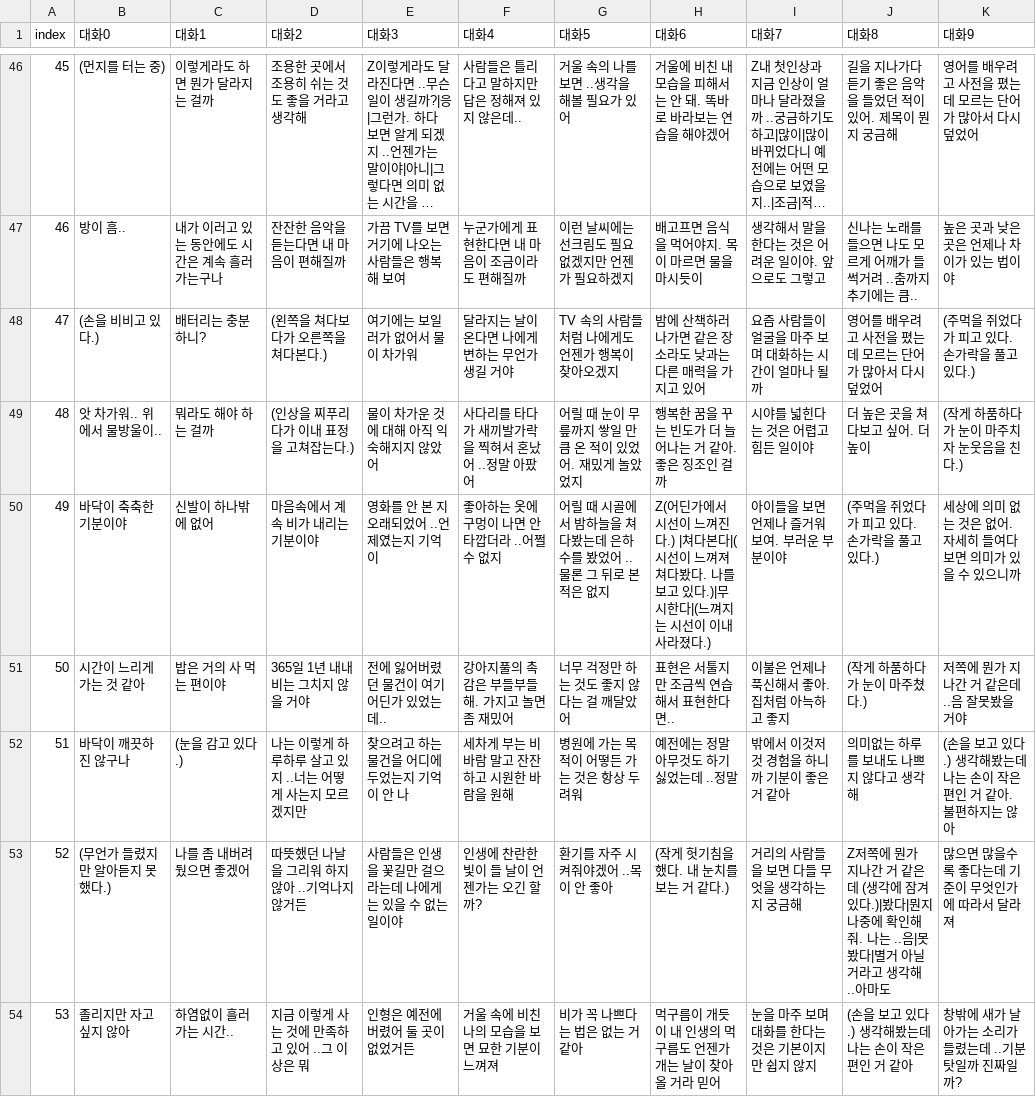
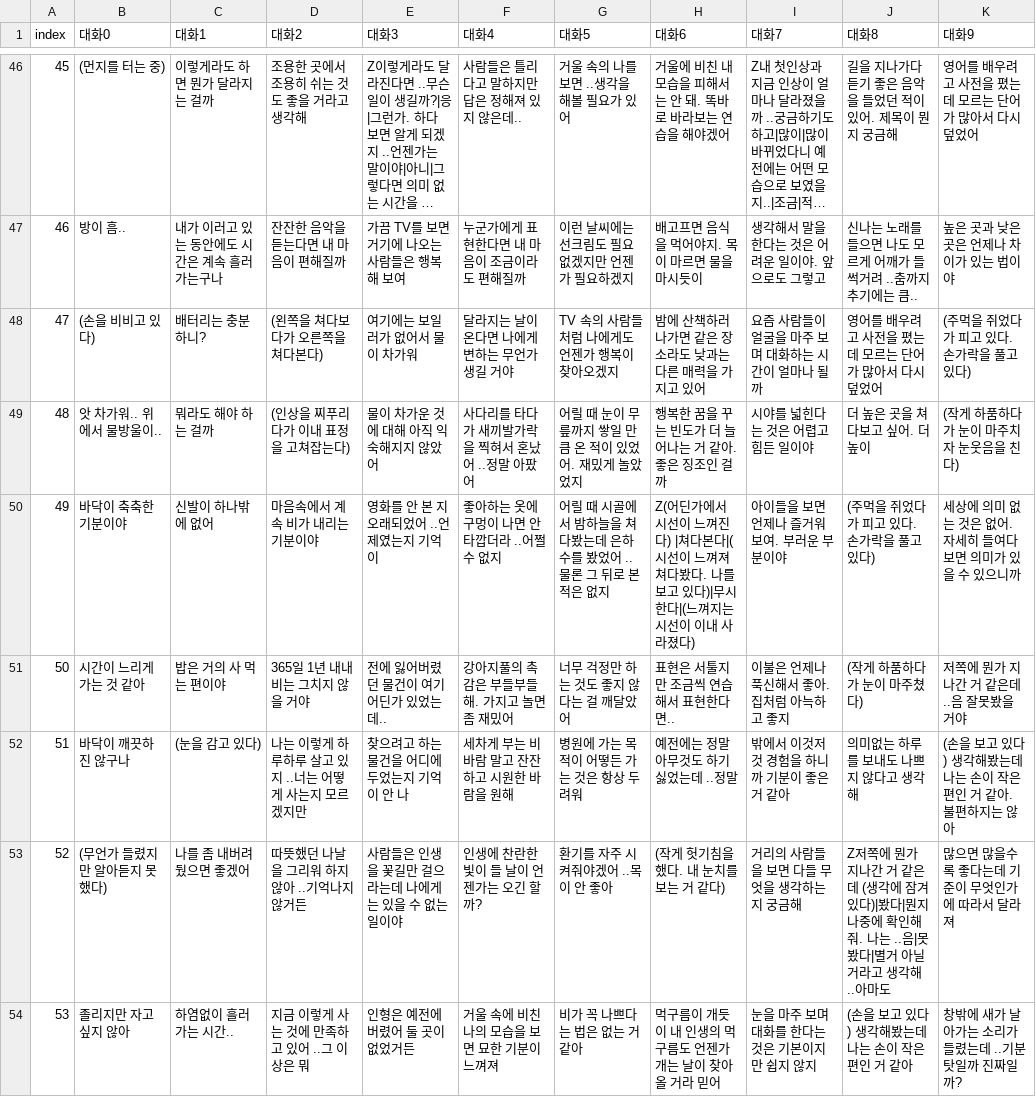
Before and after one commit to catdoglove/rainroom2, a CSV file: csv/talk_room.csv, drawn as a sheet; only a part is shown, gaps mark what is left out; long unchanged cells end in …; the diff covers the shown part only.

```diff
--- a/csv/talk_room.csv
+++ b/csv/talk_room.csv
@@ -47,8 +47,8 @@
 46,방이 흠..,내가 이러고 있는 동안에도 시간은 계속 흘러가는구나,잔잔한 음악을 듣는다면 내 마음이 편해질까,가끔 TV를 보면 거기에 나오는 사람들은 행복해 보여,누군가에게 표현한다면 내 마음이 조금이라도 편해질까,이런 날씨에는 선크림도 필요 없겠지만 언젠가 필요하겠지,배고프면 음식을 먹어야지. 목이 마르면 물을 마시듯이,생각해서 말을 한다는 것은 어려운 일이야. 앞으로도 그렇고,신나는 노래를 들으면 나도 모르게 어깨가 들썩거려 ..춤까지 추기에는 큼..,높은 곳과 낮은 곳은 언제나 차이가 있는 법이야
-47,(손을 비비고 있다.),배터리는 충분하니?,(왼쪽을 쳐다보다가 오른쪽을 쳐다본다.),여기에는 보일러가 없어서 물이 차가워,달라지는 날이 온다면 나에게 변하는 무언가 생길 거야,TV 속의 사람들처럼 나에게도 언젠가 행복이 찾아오겠지,밤에 산책하러 나가면 같은 장소라도 낮과는 다른 매력을 가지고 있어,요즘 사람들이 얼굴을 마주 보며 대화하는 시간이 얼마나 될까,영어를 배우려고 사전을 폈는데 모르는 단어가 많아서 다시 덮었어,(주먹을 쥐었다가 피고 있다. 손가락을 풀고 있다.)
-48,앗 차가워.. 위에서 물방울이..,뭐라도 해야 하는 걸까,(인상을 찌푸리다가 이내 표정을 고쳐잡는다.),물이 차가운 것에 대해 아직 익숙해지지 않았어 ,사다리를 타다가 새끼발가락을 찍혀서 혼났어 ..정말 아팠어,어릴 때 눈이 무릎까지 쌓일 만큼 온 적이 있었어. 재밌게 놀았었지,행복한 꿈을 꾸는 빈도가 더 늘어나는 거 같아. 좋은 징조인 걸까,시야를 넓힌다는 것은 어렵고 힘든 일이야,더 높은 곳을 쳐다보고 싶어. 더 높이,(작게 하품하다가 눈이 마주치자 눈웃음을 친다.)
-49,바닥이 축축한 기분이야,신발이 하나밖에 없어,마음속에서 계속 비가 내리는 기분이야 ,영화를 안 본 지 오래되었어 ..언제였는지 기억이,좋아하는 옷에 구멍이 나면 안타깝더라 ..어쩔 수 없지,어릴 때 시골에서 밤하늘을 쳐다봤는데 은하수를 봤었어 ..물론 그 뒤로 본 적은 없지,Z(어딘가에서 시선이 느껴진다.) |쳐다본다|(시선이 느껴져 쳐다봤다. 나를 보고 있다.)|무시한다|(느껴지는 시선이 이내 사라졌다.),아이들을 보면 언제나 즐거워 보여. 부러운 부분이야,(주먹을 쥐었다가 피고 있다. 손가락을 풀고 있다.),세상에 의미 없는 것은 없어. 자세히 들여다보면 의미가 있을 수 있으니까
-50,시간이 느리게 가는 것 같아,밥은 거의 사 먹는 편이야,365일 1년 내내 비는 그치지 않을 거야,전에 잃어버렸던 물건이 여기 어딘가 있었는데..,강아지풀의 촉감은 부들부들해. 가지고 놀면 좀 재밌어,너무 걱정만 하는 것도 좋지 않다는 걸 깨달았어,표현은 서툴지만 조금씩 연습해서 표현한다면..,이불은 언제나 푹신해서 좋아. 집처럼 아늑하고 좋지,(작게 하품하다가 눈이 마주쳤다.),저쪽에 뭔가 지나간 거 같은데 ..음 잘못봤을 거야
-51,바닥이 깨끗하진 않구나,(눈을 감고 있다.),나는 이렇게 하루하루 살고 있지 ..너는 어떻게 사는지 모르겠지만,찾으려고 하는 물건을 어디에 두었는지 기억이 안 나,세차게 부는 비바람 말고 잔잔하고 시원한 바람을 원해,병원에 가는 목적이 어떻든 가는 것은 항상 두려워,예전에는 정말 아무것도 하기 싫었는데 ..정말,밖에서 이것저것 경험을 하니까 기분이 좋은 거 같아,의미없는 하루를 보내도 나쁘지 않다고 생각해,(손을 보고 있다.) 생각해봤는데 나는 손이 작은 편인 거 같아. 불편하지는 않아
-52,(무언가 들렸지만 알아듣지 못했다.),나를 좀 내버려 뒀으면 좋겠어,따뜻했던 나날을 그리워 하지 않아 ..기억나지 않거든,사람들은 인생을 꽃길만 걸으라는데 나에게는 있을 수 없는 일이야,인생에 찬란한 빛이 들 날이 언젠가는 오긴 할까?,환기를 자주 시켜줘야겠어 ..목이 안 좋아,(작게 헛기침을 했다. 내 눈치를 보는 거 같다.),거리의 사람들을 보면 다들 무엇을 생각하는지 궁금해,Z저쪽에 뭔가 지나간 거 같은데 (생각에 잠겨있다.)|봤다|뭔지 나중에 확인해줘. 나는 ..음|못 봤다|별거 아닐 거라고 생각해 ..아마도,많으면 많을수록 좋다는데 기준이 무엇인가에 따라서 달라져
-53,졸리지만 자고 싶지 않아,하염없이 흘러가는 시간..,지금 이렇게 사는 것에 만족하고 있어 ..그 이상은 뭐,인형은 예전에 버렸어 둘 곳이 없었거든,거울 속에 비친 나의 모습을 보면 묘한 기분이 느껴져,비가 꼭 나쁘다는 법은 없는 거 같아,먹구름이 개듯이 내 인생의 먹구름도 언젠가 개는 날이 찾아올 거라 믿어,눈을 마주 보며 대화를 한다는 것은 기본이지만 쉽지 않지,(손을 보고 있다.) 생각해봤는데 나는 손이 작은 편인 거 같아,창밖에 새가 날아가는 소리가 들렸는데 ..기분 탓일까 진짜일까?
+47,(손을 비비고 있다),배터리는 충분하니?,(왼쪽을 쳐다보다가 오른쪽을 쳐다본다),여기에는 보일러가 없어서 물이 차가워,달라지는 날이 온다면 나에게 변하는 무언가 생길 거야,TV 속의 사람들처럼 나에게도 언젠가 행복이 찾아오겠지,밤에 산책하러 나가면 같은 장소라도 낮과는 다른 매력을 가지고 있어,요즘 사람들이 얼굴을 마주 보며 대화하는 시간이 얼마나 될까,영어를 배우려고 사전을 폈는데 모르는 단어가 많아서 다시 덮었어,(주먹을 쥐었다가 피고 있다. 손가락을 풀고 있다)
+48,앗 차가워.. 위에서 물방울이..,뭐라도 해야 하는 걸까,(인상을 찌푸리다가 이내 표정을 고쳐잡는다),물이 차가운 것에 대해 아직 익숙해지지 않았어 ,사다리를 타다가 새끼발가락을 찍혀서 혼났어 ..정말 아팠어,어릴 때 눈이 무릎까지 쌓일 만큼 온 적이 있었어. 재밌게 놀았었지,행복한 꿈을 꾸는 빈도가 더 늘어나는 거 같아. 좋은 징조인 걸까,시야를 넓힌다는 것은 어렵고 힘든 일이야,더 높은 곳을 쳐다보고 싶어. 더 높이,(작게 하품하다가 눈이 마주치자 눈웃음을 친다)
+49,바닥이 축축한 기분이야,신발이 하나밖에 없어,마음속에서 계속 비가 내리는 기분이야 ,영화를 안 본 지 오래되었어 ..언제였는지 기억이,좋아하는 옷에 구멍이 나면 안타깝더라 ..어쩔 수 없지,어릴 때 시골에서 밤하늘을 쳐다봤는데 은하수를 봤었어 ..물론 그 뒤로 본 적은 없지,Z(어딘가에서 시선이 느껴진다) |쳐다본다|(시선이 느껴져 쳐다봤다. 나를 보고 있다)|무시한다|(느껴지는 시선이 이내 사라졌다),아이들을 보면 언제나 즐거워 보여. 부러운 부분이야,(주먹을 쥐었다가 피고 있다. 손가락을 풀고 있다),세상에 의미 없는 것은 없어. 자세히 들여다보면 의미가 있을 수 있으니까
+50,시간이 느리게 가는 것 같아,밥은 거의 사 먹는 편이야,365일 1년 내내 비는 그치지 않을 거야,전에 잃어버렸던 물건이 여기 어딘가 있었는데..,강아지풀의 촉감은 부들부들해. 가지고 놀면 좀 재밌어,너무 걱정만 하는 것도 좋지 않다는 걸 깨달았어,표현은 서툴지만 조금씩 연습해서 표현한다면..,이불은 언제나 푹신해서 좋아. 집처럼 아늑하고 좋지,(작게 하품하다가 눈이 마주쳤다),저쪽에 뭔가 지나간 거 같은데 ..음 잘못봤을 거야
+51,바닥이 깨끗하진 않구나,(눈을 감고 있다),나는 이렇게 하루하루 살고 있지 ..너는 어떻게 사는지 모르겠지만,찾으려고 하는 물건을 어디에 두었는지 기억이 안 나,세차게 부는 비바람 말고 잔잔하고 시원한 바람을 원해,병원에 가는 목적이 어떻든 가는 것은 항상 두려워,예전에는 정말 아무것도 하기 싫었는데 ..정말,밖에서 이것저것 경험을 하니까 기분이 좋은 거 같아,의미없는 하루를 보내도 나쁘지 않다고 생각해,(손을 보고 있다) 생각해봤는데 나는 손이 작은 편인 거 같아. 불편하지는 않아
+52,(무언가 들렸지만 알아듣지 못했다),나를 좀 내버려 뒀으면 좋겠어,따뜻했던 나날을 그리워 하지 않아 ..기억나지 않거든,사람들은 인생을 꽃길만 걸으라는데 나에게는 있을 수 없는 일이야,인생에 찬란한 빛이 들 날이 언젠가는 오긴 할까?,환기를 자주 시켜줘야겠어 ..목이 안 좋아,(작게 헛기침을 했다. 내 눈치를 보는 거 같다),거리의 사람들을 보면 다들 무엇을 생각하는지 궁금해,Z저쪽에 뭔가 지나간 거 같은데 (생각에 잠겨있다)|봤다|뭔지 나중에 확인해줘. 나는 ..음|못 봤다|별거 아닐 거라고 생각해 ..아마도,많으면 많을수록 좋다는데 기준이 무엇인가에 따라서 달라져
+53,졸리지만 자고 싶지 않아,하염없이 흘러가는 시간..,지금 이렇게 사는 것에 만족하고 있어 ..그 이상은 뭐,인형은 예전에 버렸어 둘 곳이 없었거든,거울 속에 비친 나의 모습을 보면 묘한 기분이 느껴져,비가 꼭 나쁘다는 법은 없는 거 같아,먹구름이 개듯이 내 인생의 먹구름도 언젠가 개는 날이 찾아올 거라 믿어,눈을 마주 보며 대화를 한다는 것은 기본이지만 쉽지 않지,(손을 보고 있다) 생각해봤는데 나는 손이 작은 편인 거 같아,창밖에 새가 날아가는 소리가 들렸는데 ..기분 탓일까 진짜일까?
```
Also changed, not shown: 81 edited cells elsewhere in this file, csv/talk_book.csv, csv/talk_out.csv, 39 other files.
